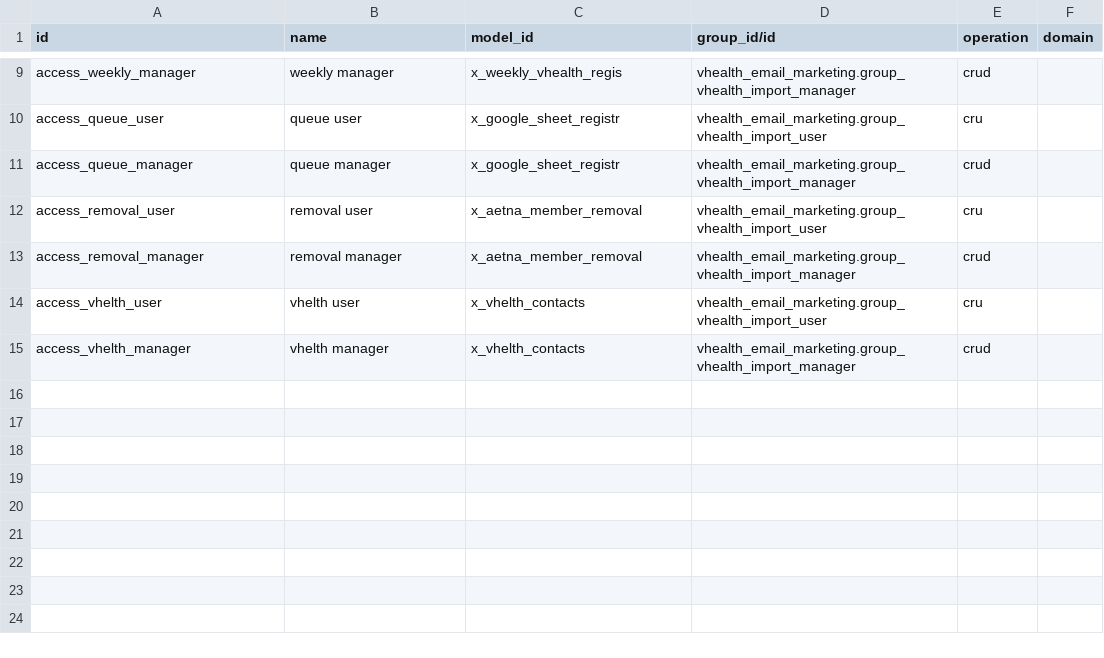
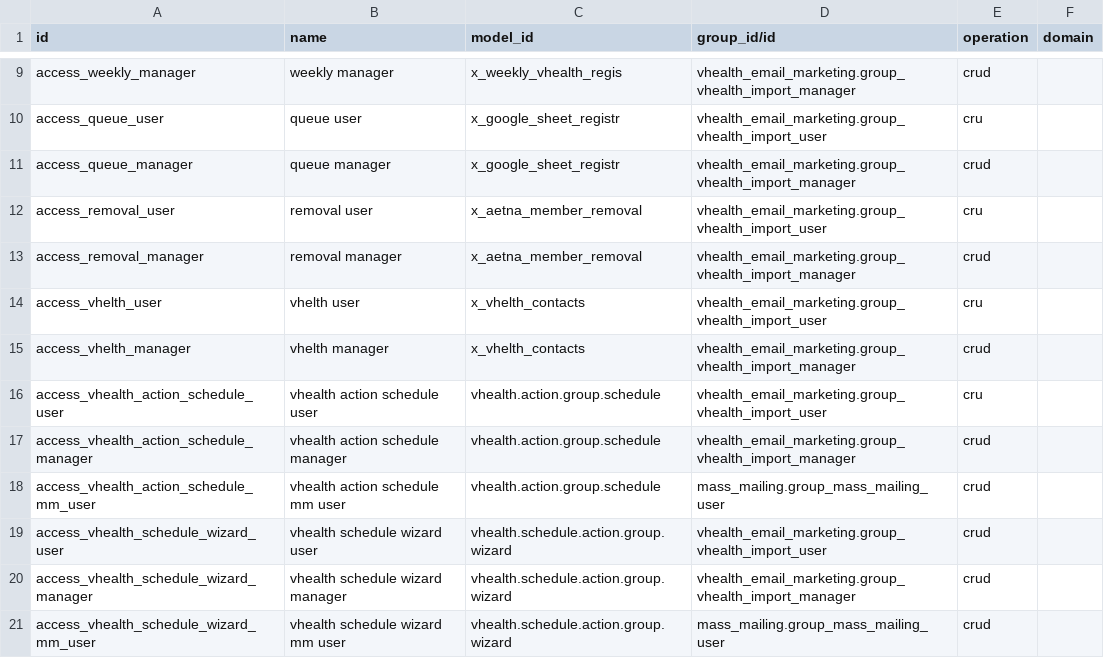
Before and after one commit to PipelineProduction/teladoc, a CSV file: custom_addons/vhealth_email_marketing/security/ir.access.csv, drawn as a sheet; only a part is shown, gaps mark what is left out; the diff names each change by its address in the sheet, - before the commit and + after, or states it on an @@ line.

Commit message:
feat(mass_mailing): implement SharpSpring-style Schedule Action Group drip campaign engine

```diff
--- a/custom_addons/vhealth_email_marketing/security/ir.access.csv
+++ b/custom_addons/vhealth_email_marketing/security/ir.access.csv
+row 16: access_vhealth_action_schedule_user | vhealth action schedule user | vhealth.action.group.schedule | vhealth_email_marketing.group_vhealth_import_user | cru
+row 17: access_vhealth_action_schedule_manager | vhealth action schedule manager | vhealth.action.group.schedule | vhealth_email_marketing.group_vhealth_import_manager | crud
+row 18: access_vhealth_action_schedule_mm_user | vhealth action schedule mm user | vhealth.action.group.schedule | mass_mailing.group_mass_mailing_user | crud
+row 19: access_vhealth_schedule_wizard_user | vhealth schedule wizard user | vhealth.schedule.action.group.wizard | vhealth_email_marketing.group_vhealth_import_user | crud
+row 20: access_vhealth_schedule_wizard_manager | vhealth schedule wizard manager | vhealth.schedule.action.group.wizard | vhealth_email_marketing.group_vhealth_import_manager | crud
+row 21: access_vhealth_schedule_wizard_mm_user | vhealth schedule wizard mm user | vhealth.schedule.action.group.wizard | mass_mailing.group_mass_mailing_user | crud
```
Also changed, not shown: 13 other files.
